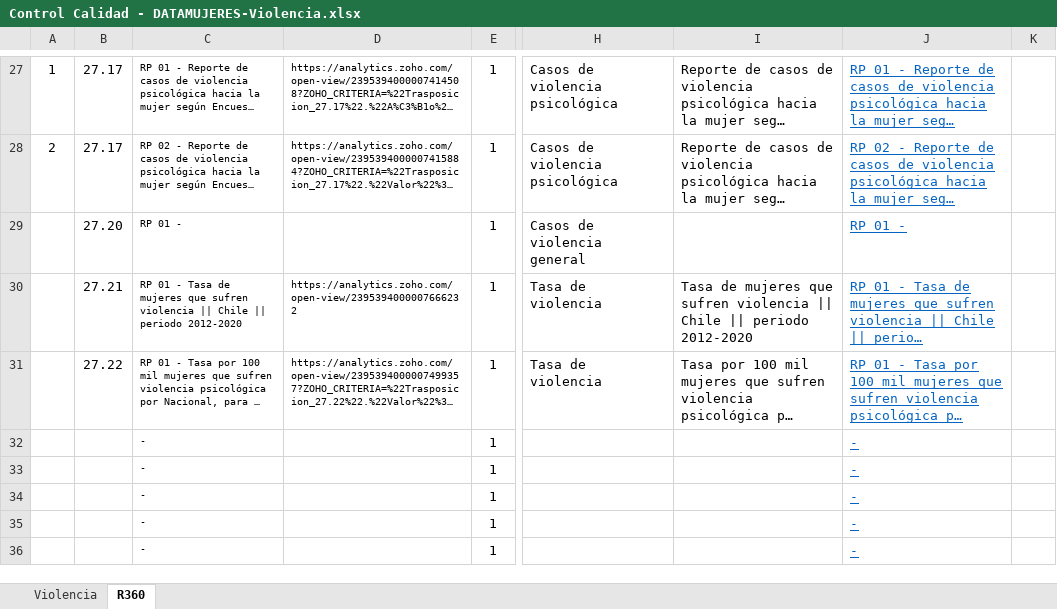
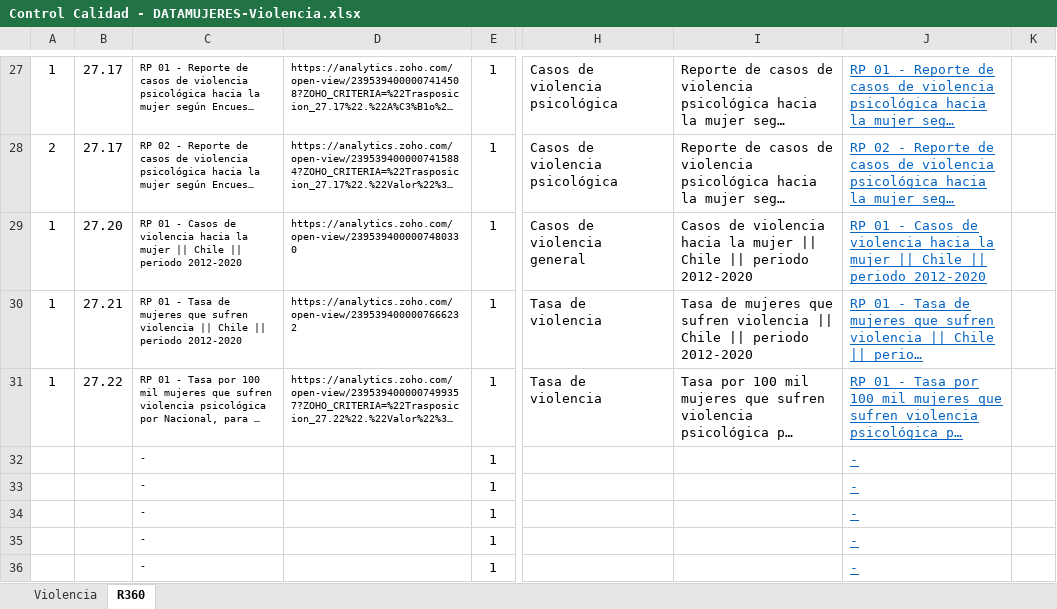
Before and after one commit to Sud-Austral/MONITOREO-DI, an Excel workbook: Control Calidad - DATAMUJERES-Violencia.xlsx, sheet R360, drawn as a sheet; only a part is shown, gaps mark what is left out; long unchanged cells end in …; values as stored, in another font and other column widths than the file's, no borders; charts and pictures and table styles not drawn; the diff names each change by its address in the sheet, - before the commit and + after, or states it on an @@ line.

```diff
--- a/Control Calidad - DATAMUJERES-Violencia.xlsx (sheet R360)
+++ b/Control Calidad - DATAMUJERES-Violencia.xlsx (sheet R360)
-A29:A31: (empty)
+A29:A31: 1
-C29: RP 01 -
+C29: RP 01 - Casos de violencia hacia la mujer || Chile || periodo 2012-2020
-D29: (empty)
+D29: https://analytics.zoho.com/open-view/2395394000007480330
-I29: (empty)
+I29: Casos de violencia hacia la mujer || Chile || periodo 2012-2020
-J29: RP 01 -
+J29: RP 01 - Casos de violencia hacia la mujer || Chile || periodo 2012-2020
```
Also changed, not shown: sheet Violencia, hidden cells, charts or pictures, Monitoreo Nuevos Productos.xlsx.
